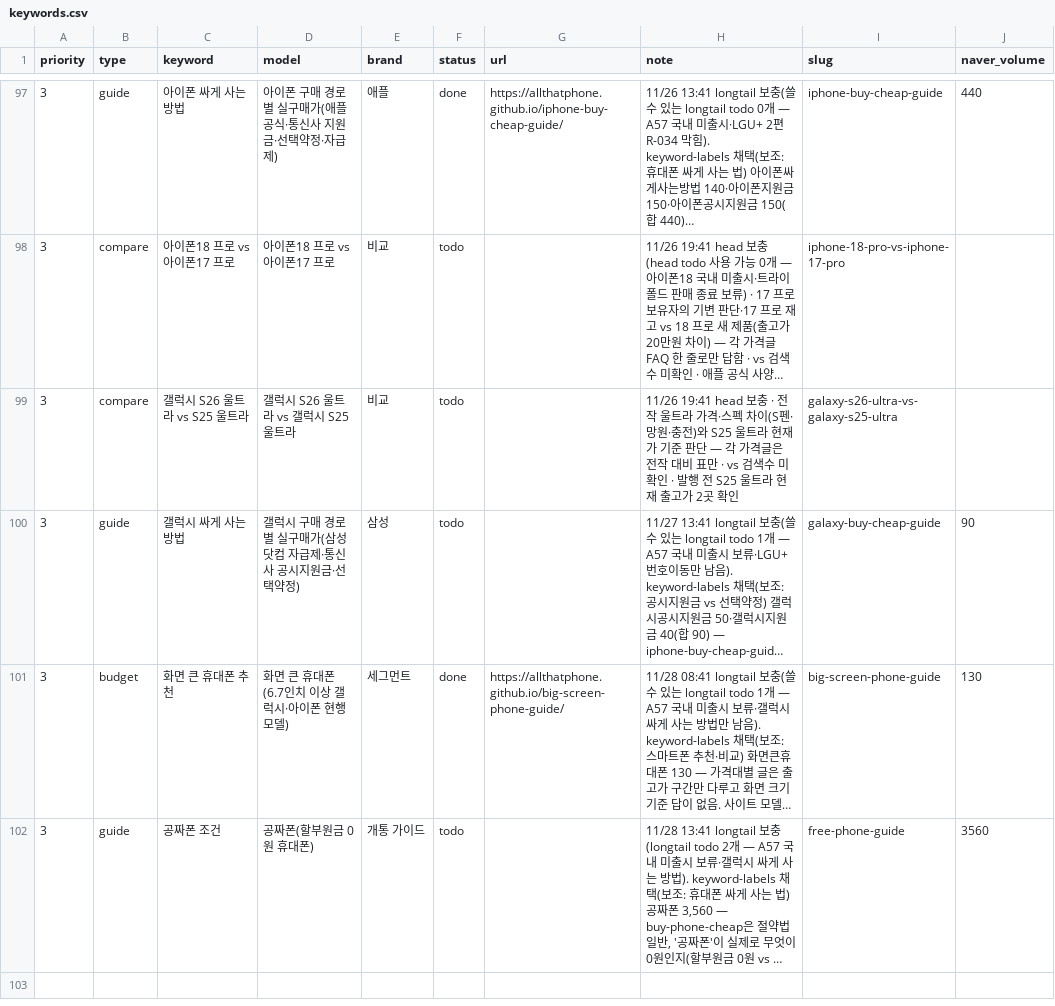
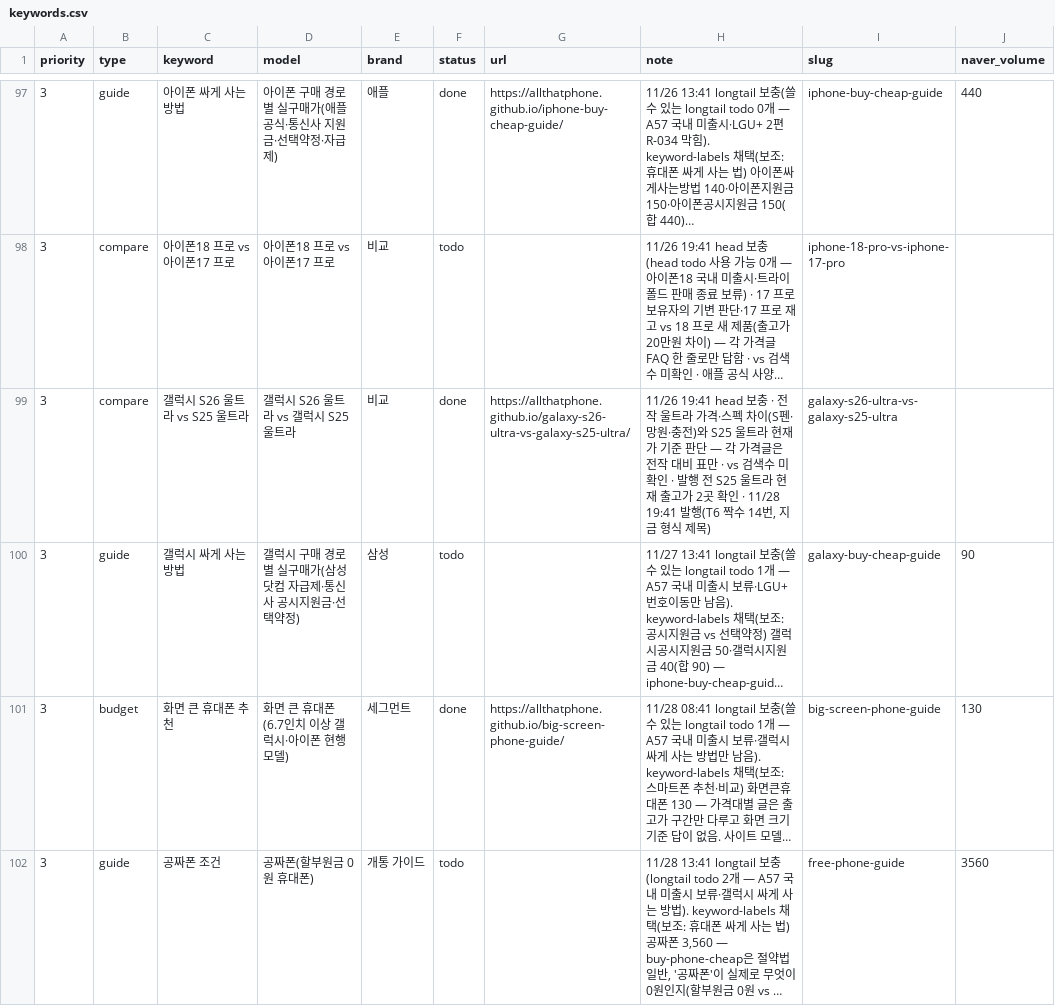
Before and after one commit to allthatphone/allthatphone.github.io, a CSV file: ops/keywords.csv, drawn as a sheet; only a part is shown, gaps mark what is left out; long unchanged cells end in …; the diff covers the shown part only; the diff names each change by its address in the sheet, - before the commit and + after, or states it on an @@ line.

```diff
--- a/ops/keywords.csv
+++ b/ops/keywords.csv
-F99 (status): todo
+F99 (status): done
-G99 (url): (empty)
+G99 (url): https://allthatphone.github.io/galaxy-s26-ultra-vs-galaxy-s25-ultra/
-H99 (note): …곳 확인
+H99 (note): …곳 확인 · 11/28 19:41 발행(T6 짝수 14번, 지금 형식 제목)
```
Also changed, not shown: 2 added rows elsewhere in this file, 3 other files.
